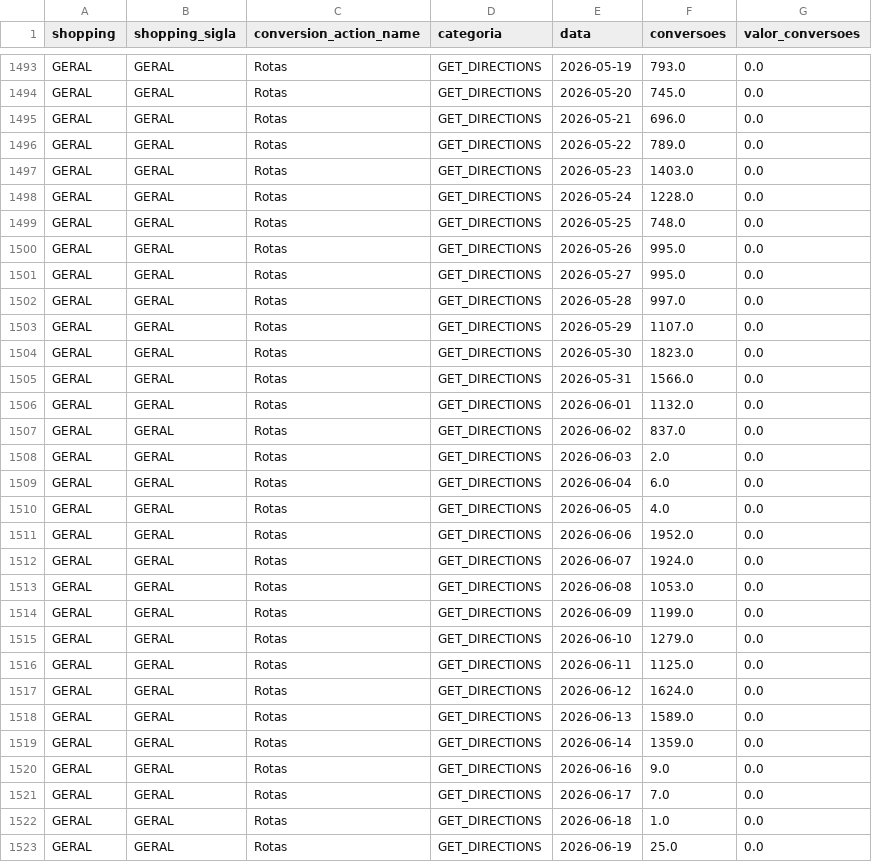
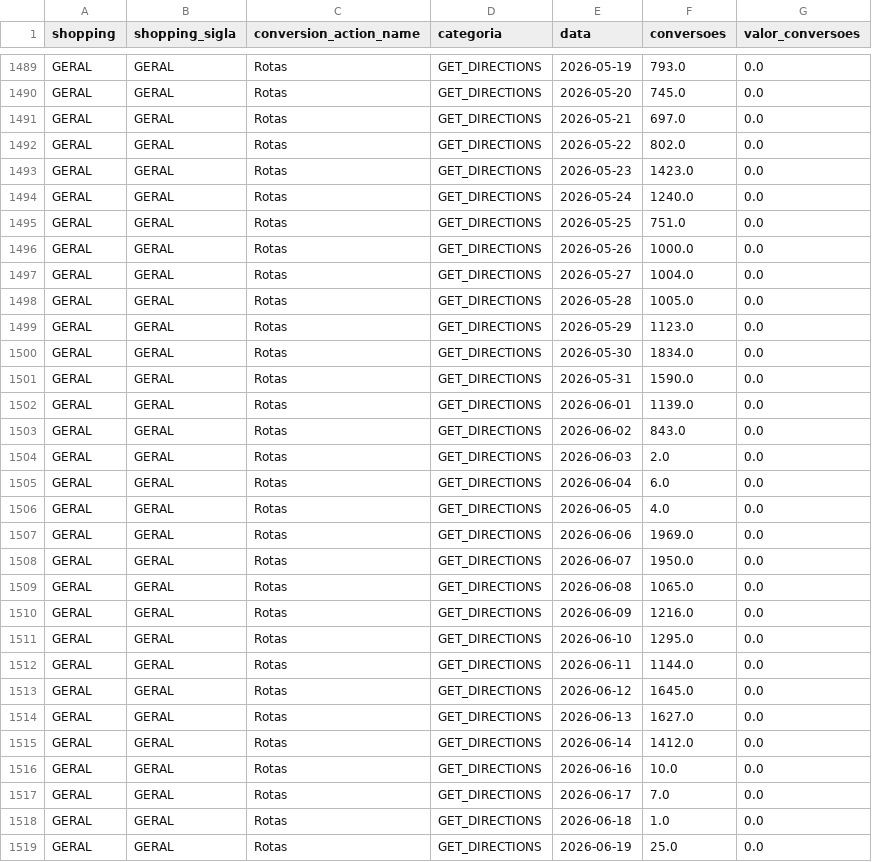
Before and after one commit to carlosgravi/dashboard-media-monitoring, a CSV file: Dados/Google_Ads/conversion_actions.csv, drawn as a sheet; only a part is shown, gaps mark what is left out; the diff covers the shown part only.

```diff
--- a/Dados/Google_Ads/conversion_actions.csv
+++ b/Dados/Google_Ads/conversion_actions.csv
@@ -1494,15 +1490,15 @@ GERAL,GERAL,Rotas,GET_DIRECTIONS,2026-05-19,793.0,0.0
 GERAL,GERAL,Rotas,GET_DIRECTIONS,2026-05-20,745.0,0.0
-GERAL,GERAL,Rotas,GET_DIRECTIONS,2026-05-21,696.0,0.0
-GERAL,GERAL,Rotas,GET_DIRECTIONS,2026-05-22,789.0,0.0
-GERAL,GERAL,Rotas,GET_DIRECTIONS,2026-05-23,1403.0,0.0
-GERAL,GERAL,Rotas,GET_DIRECTIONS,2026-05-24,1228.0,0.0
-GERAL,GERAL,Rotas,GET_DIRECTIONS,2026-05-25,748.0,0.0
-GERAL,GERAL,Rotas,GET_DIRECTIONS,2026-05-26,995.0,0.0
-GERAL,GERAL,Rotas,GET_DIRECTIONS,2026-05-27,995.0,0.0
-GERAL,GERAL,Rotas,GET_DIRECTIONS,2026-05-28,997.0,0.0
-GERAL,GERAL,Rotas,GET_DIRECTIONS,2026-05-29,1107.0,0.0
-GERAL,GERAL,Rotas,GET_DIRECTIONS,2026-05-30,1823.0,0.0
-GERAL,GERAL,Rotas,GET_DIRECTIONS,2026-05-31,1566.0,0.0
-GERAL,GERAL,Rotas,GET_DIRECTIONS,2026-06-01,1132.0,0.0
-GERAL,GERAL,Rotas,GET_DIRECTIONS,2026-06-02,837.0,0.0
+GERAL,GERAL,Rotas,GET_DIRECTIONS,2026-05-21,697.0,0.0
+GERAL,GERAL,Rotas,GET_DIRECTIONS,2026-05-22,802.0,0.0
+GERAL,GERAL,Rotas,GET_DIRECTIONS,2026-05-23,1423.0,0.0
+GERAL,GERAL,Rotas,GET_DIRECTIONS,2026-05-24,1240.0,0.0
+GERAL,GERAL,Rotas,GET_DIRECTIONS,2026-05-25,751.0,0.0
+GERAL,GERAL,Rotas,GET_DIRECTIONS,2026-05-26,1000.0,0.0
+GERAL,GERAL,Rotas,GET_DIRECTIONS,2026-05-27,1004.0,0.0
+GERAL,GERAL,Rotas,GET_DIRECTIONS,2026-05-28,1005.0,0.0
+GERAL,GERAL,Rotas,GET_DIRECTIONS,2026-05-29,1123.0,0.0
+GERAL,GERAL,Rotas,GET_DIRECTIONS,2026-05-30,1834.0,0.0
+GERAL,GERAL,Rotas,GET_DIRECTIONS,2026-05-31,1590.0,0.0
+GERAL,GERAL,Rotas,GET_DIRECTIONS,2026-06-01,1139.0,0.0
+GERAL,GERAL,Rotas,GET_DIRECTIONS,2026-06-02,843.0,0.0
 GERAL,GERAL,Rotas,GET_DIRECTIONS,2026-06-03,2.0,0.0
@@ -1510,12 +1506,12 @@ GERAL,GERAL,Rotas,GET_DIRECTIONS,2026-06-04,6.0,0.0
 GERAL,GERAL,Rotas,GET_DIRECTIONS,2026-06-05,4.0,0.0
-GERAL,GERAL,Rotas,GET_DIRECTIONS,2026-06-06,1952.0,0.0
-GERAL,GERAL,Rotas,GET_DIRECTIONS,2026-06-07,1924.0,0.0
-GERAL,GERAL,Rotas,GET_DIRECTIONS,2026-06-08,1053.0,0.0
-GERAL,GERAL,Rotas,GET_DIRECTIONS,2026-06-09,1199.0,0.0
-GERAL,GERAL,Rotas,GET_DIRECTIONS,2026-06-10,1279.0,0.0
-GERAL,GERAL,Rotas,GET_DIRECTIONS,2026-06-11,1125.0,0.0
-GERAL,GERAL,Rotas,GET_DIRECTIONS,2026-06-12,1624.0,0.0
-GERAL,GERAL,Rotas,GET_DIRECTIONS,2026-06-13,1589.0,0.0
-GERAL,GERAL,Rotas,GET_DIRECTIONS,2026-06-14,1359.0,0.0
-GERAL,GERAL,Rotas,GET_DIRECTIONS,2026-06-16,9.0,0.0
+GERAL,GERAL,Rotas,GET_DIRECTIONS,2026-06-06,1969.0,0.0
+GERAL,GERAL,Rotas,GET_DIRECTIONS,2026-06-07,1950.0,0.0
+GERAL,GERAL,Rotas,GET_DIRECTIONS,2026-06-08,1065.0,0.0
+GERAL,GERAL,Rotas,GET_DIRECTIONS,2026-06-09,1216.0,0.0
+GERAL,GERAL,Rotas,GET_DIRECTIONS,2026-06-10,1295.0,0.0
+GERAL,GERAL,Rotas,GET_DIRECTIONS,2026-06-11,1144.0,0.0
+GERAL,GERAL,Rotas,GET_DIRECTIONS,2026-06-12,1645.0,0.0
+GERAL,GERAL,Rotas,GET_DIRECTIONS,2026-06-13,1627.0,0.0
+GERAL,GERAL,Rotas,GET_DIRECTIONS,2026-06-14,1412.0,0.0
+GERAL,GERAL,Rotas,GET_DIRECTIONS,2026-06-16,10.0,0.0
 GERAL,GERAL,Rotas,GET_DIRECTIONS,2026-06-17,7.0,0.0
```
Also changed, not shown: 1 added row, 16 removed rows and 53 edited cells elsewhere in this file, Dados/Consolidado/alertas.csv, Dados/GA4/dispositivos.csv, 44 other files.
